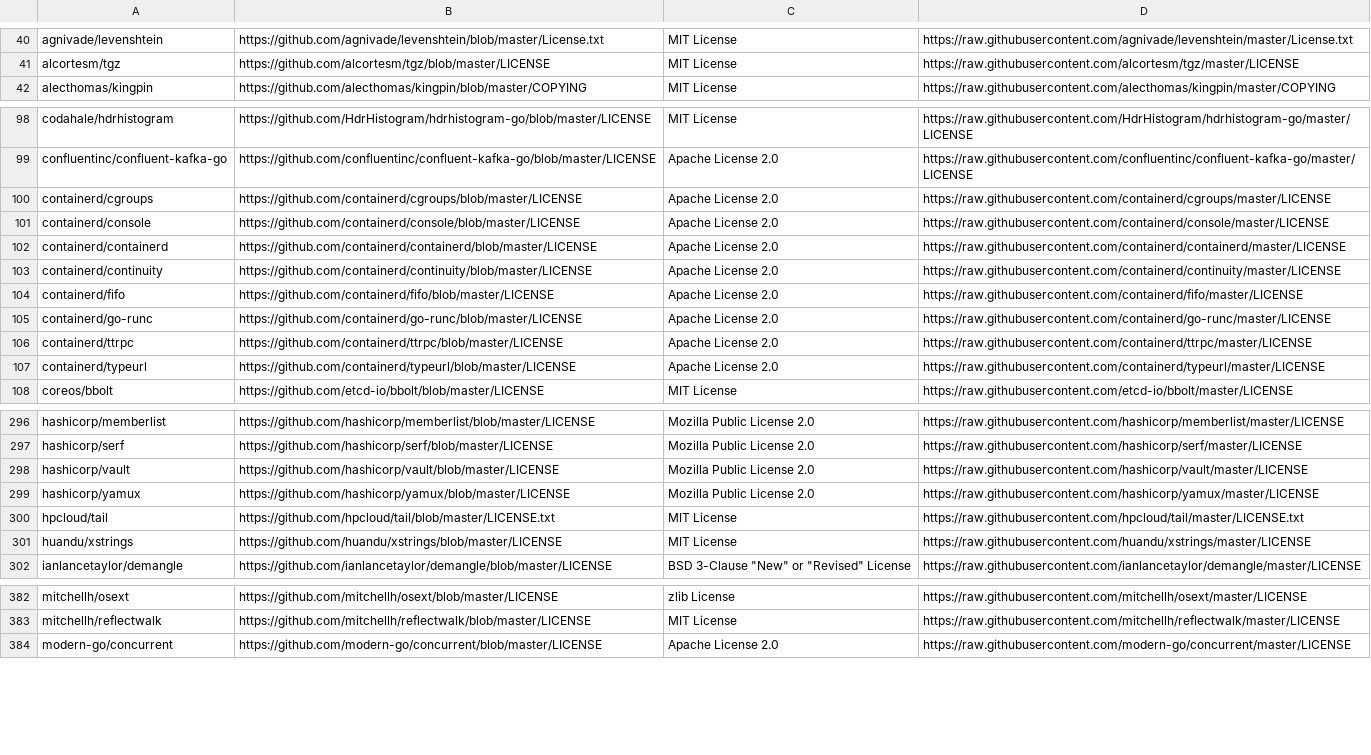
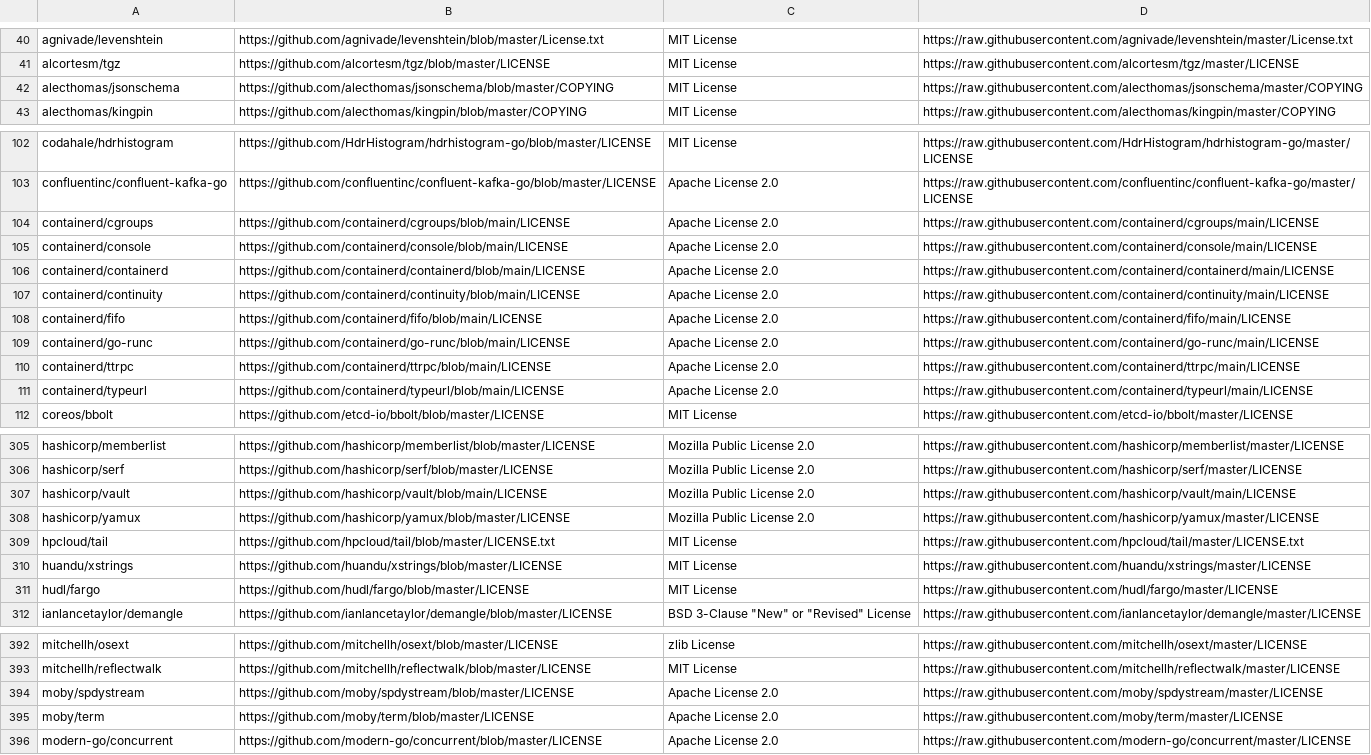
Before and after one commit to SeldonIO/seldon-core, a CSV file: executor/licenses/license_info.csv, drawn as a sheet; only a part is shown, gaps mark what is left out; the diff covers the shown part only.

```diff
--- a/executor/licenses/license_info.csv
+++ b/executor/licenses/license_info.csv
@@ -41,2 +41,3 @@ agnivade/levenshtein,https://github.com/agnivade/levenshtein/blob/master/License
 alcortesm/tgz,https://github.com/alcortesm/tgz/blob/master/LICENSE,MIT License,https://raw.githubusercontent.com/alcortesm/tgz/master/LICENSE
+alecthomas/jsonschema,https://github.com/alecthomas/jsonschema/blob/master/COPYING,MIT License,https://raw.githubusercontent.com/alecthomas/jsonschema/master/COPYING
 alecthomas/kingpin,https://github.com/alecthomas/kingpin/blob/master/COPYING,MIT License,https://raw.githubusercontent.com/alecthomas/kingpin/master/COPYING
@@ -99,10 +103,10 @@ codahale/hdrhistogram,https://github.com/HdrHistogram/hdrhistogram-go/blob/maste
 confluentinc/confluent-kafka-go,https://github.com/confluentinc/confluent-kafka-go/blob/master/LICENSE,Apache License 2.0,https://raw.githubusercontent.com/confluentinc/confluent-kafka-go/master/LICENSE
-containerd/cgroups,https://github.com/containerd/cgroups/blob/master/LICENSE,Apache License 2.0,https://raw.githubusercontent.com/containerd/cgroups/master/LICENSE
-containerd/console,https://github.com/containerd/console/blob/master/LICENSE,Apache License 2.0,https://raw.githubusercontent.com/containerd/console/master/LICENSE
-containerd/containerd,https://github.com/containerd/containerd/blob/master/LICENSE,Apache License 2.0,https://raw.githubusercontent.com/containerd/containerd/master/LICENSE
-containerd/continuity,https://github.com/containerd/continuity/blob/master/LICENSE,Apache License 2.0,https://raw.githubusercontent.com/containerd/continuity/master/LICENSE
-containerd/fifo,https://github.com/containerd/fifo/blob/master/LICENSE,Apache License 2.0,https://raw.githubusercontent.com/containerd/fifo/master/LICENSE
-containerd/go-runc,https://github.com/containerd/go-runc/blob/master/LICENSE,Apache License 2.0,https://raw.githubusercontent.com/containerd/go-runc/master/LICENSE
-containerd/ttrpc,https://github.com/containerd/ttrpc/blob/master/LICENSE,Apache License 2.0,https://raw.githubusercontent.com/containerd/ttrpc/master/LICENSE
-containerd/typeurl,https://github.com/containerd/typeurl/blob/master/LICENSE,Apache License 2.0,https://raw.githubusercontent.com/containerd/typeurl/master/LICENSE
+containerd/cgroups,https://github.com/containerd/cgroups/blob/main/LICENSE,Apache License 2.0,https://raw.githubusercontent.com/containerd/cgroups/main/LICENSE
+containerd/console,https://github.com/containerd/console/blob/main/LICENSE,Apache License 2.0,https://raw.githubusercontent.com/containerd/console/main/LICENSE
+containerd/containerd,https://github.com/containerd/containerd/blob/main/LICENSE,Apache License 2.0,https://raw.githubusercontent.com/containerd/containerd/main/LICENSE
+containerd/continuity,https://github.com/containerd/continuity/blob/main/LICENSE,Apache License 2.0,https://raw.githubusercontent.com/containerd/continuity/main/LICENSE
+containerd/fifo,https://github.com/containerd/fifo/blob/main/LICENSE,Apache License 2.0,https://raw.githubusercontent.com/containerd/fifo/main/LICENSE
+containerd/go-runc,https://github.com/containerd/go-runc/blob/main/LICENSE,Apache License 2.0,https://raw.githubusercontent.com/containerd/go-runc/main/LICENSE
+containerd/ttrpc,https://github.com/containerd/ttrpc/blob/main/LICENSE,Apache License 2.0,https://raw.githubusercontent.com/containerd/ttrpc/main/LICENSE
+containerd/typeurl,https://github.com/containerd/typeurl/blob/main/LICENSE,Apache License 2.0,https://raw.githubusercontent.com/containerd/typeurl/main/LICENSE
 coreos/bbolt,https://github.com/etcd-io/bbolt/blob/master/LICENSE,MIT License,https://raw.githubusercontent.com/etcd-io/bbolt/master/LICENSE
@@ -297,3 +306,3 @@ hashicorp/memberlist,https://github.com/hashicorp/memberlist/blob/master/LICENSE
 hashicorp/serf,https://github.com/hashicorp/serf/blob/master/LICENSE,Mozilla Public License 2.0,https://raw.githubusercontent.com/hashicorp/serf/master/LICENSE
-hashicorp/vault,https://github.com/hashicorp/vault/blob/master/LICENSE,Mozilla Public License 2.0,https://raw.githubusercontent.com/hashicorp/vault/master/LICENSE
+hashicorp/vault,https://github.com/hashicorp/vault/blob/main/LICENSE,Mozilla Public License 2.0,https://raw.githubusercontent.com/hashicorp/vault/main/LICENSE
 hashicorp/yamux,https://github.com/hashicorp/yamux/blob/master/LICENSE,Mozilla Public License 2.0,https://raw.githubusercontent.com/hashicorp/yamux/master/LICENSE
@@ -301,2 +310,3 @@ hpcloud/tail,https://github.com/hpcloud/tail/blob/master/LICENSE.txt,MIT License
 huandu/xstrings,https://github.com/huandu/xstrings/blob/master/LICENSE,MIT License,https://raw.githubusercontent.com/huandu/xstrings/master/LICENSE
+hudl/fargo,https://github.com/hudl/fargo/blob/master/LICENSE,MIT License,https://raw.githubusercontent.com/hudl/fargo/master/LICENSE
 ianlancetaylor/demangle,https://github.com/ianlancetaylor/demangle/blob/master/LICENSE,BSD 3-Clause "New" or "Revised" License,https://raw.githubusercontent.com/ianlancetaylor/demangle/master/LICENSE
@@ -383,2 +393,4 @@ mitchellh/osext,https://github.com/mitchellh/osext/blob/master/LICENSE,zlib Lice
 mitchellh/reflectwalk,https://github.com/mitchellh/reflectwalk/blob/master/LICENSE,MIT License,https://raw.githubusercontent.com/mitchellh/reflectwalk/master/LICENSE
+moby/spdystream,https://github.com/moby/spdystream/blob/master/LICENSE,Apache License 2.0,https://raw.githubusercontent.com/moby/spdystream/master/LICENSE
+moby/term,https://github.com/moby/term/blob/master/LICENSE,Apache License 2.0,https://raw.githubusercontent.com/moby/term/master/LICENSE
 modern-go/concurrent,https://github.com/modern-go/concurrent/blob/master/LICENSE,Apache License 2.0,https://raw.githubusercontent.com/modern-go/concurrent/master/LICENSE
```
Also changed, not shown: 10 added rows and 15 edited cells elsewhere in this file, executor/licenses/additional_license_info.csv, operator/licenses/additional_license_info.csv, 52 other files.
